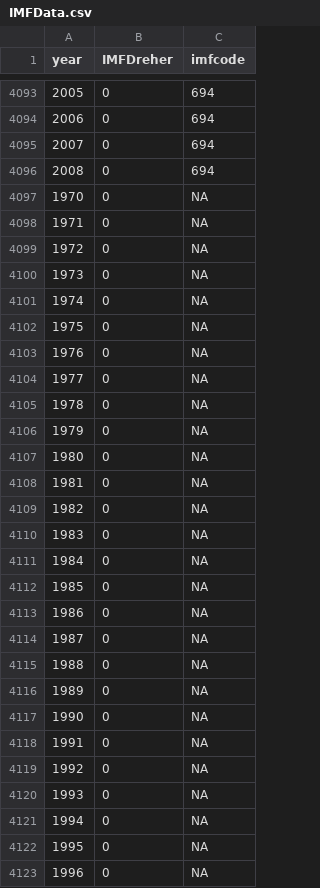
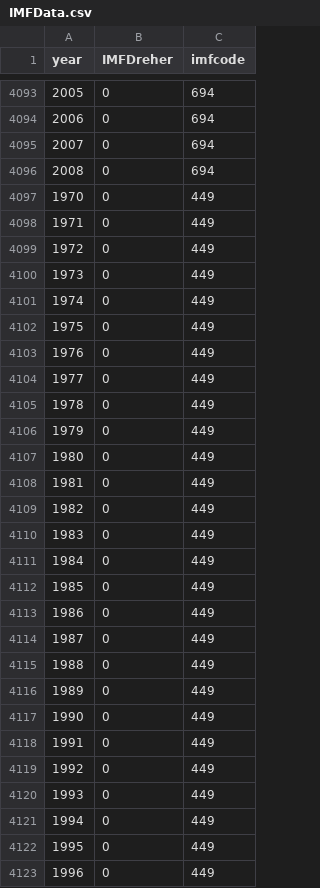
Before and after one commit to FGCH/amcData, a CSV file: MainData/CleanedPartial/IMFData.csv, drawn as a sheet; only a part is shown, gaps mark what is left out; the diff covers the shown part only.

```diff
--- a/MainData/CleanedPartial/IMFData.csv
+++ b/MainData/CleanedPartial/IMFData.csv
@@ -4096,28 +4096,28 @@
 "2008",0,694
-"1970",0,NA
-"1971",0,NA
-"1972",0,NA
-"1973",0,NA
-"1974",0,NA
-"1975",0,NA
-"1976",0,NA
-"1977",0,NA
-"1978",0,NA
-"1979",0,NA
-"1980",0,NA
-"1981",0,NA
-"1982",0,NA
-"1983",0,NA
-"1984",0,NA
-"1985",0,NA
-"1986",0,NA
-"1987",0,NA
-"1988",0,NA
-"1989",0,NA
-"1990",0,NA
-"1991",0,NA
-"1992",0,NA
-"1993",0,NA
-"1994",0,NA
-"1995",0,NA
-"1996",0,NA
+"1970",0,449
+"1971",0,449
+"1972",0,449
+"1973",0,449
+"1974",0,449
+"1975",0,449
+"1976",0,449
+"1977",0,449
+"1978",0,449
+"1979",0,449
+"1980",0,449
+"1981",0,449
+"1982",0,449
+"1983",0,449
+"1984",0,449
+"1985",0,449
+"1986",0,449
+"1987",0,449
+"1988",0,449
+"1989",0,449
+"1990",0,449
+"1991",0,449
+"1992",0,449
+"1993",0,449
+"1994",0,449
+"1995",0,449
+"1996",0,449
```
Also changed, not shown: 12 edited cells elsewhere in this file, MainData/CleanedPartial/AMCFull.csv, MainData/CleanedPartial/DpiData.csv, 23 other files.
